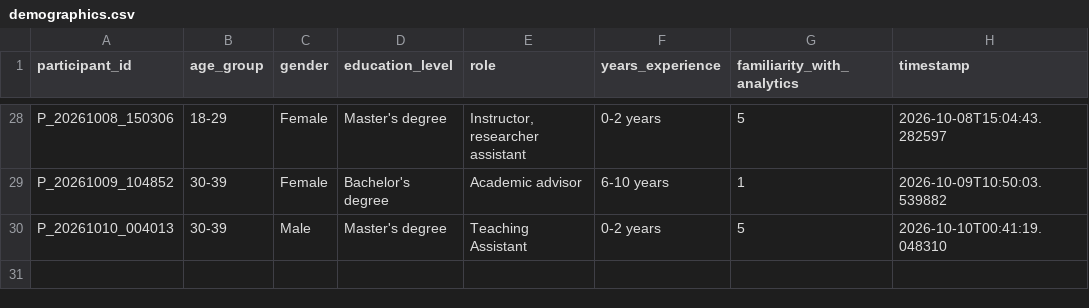
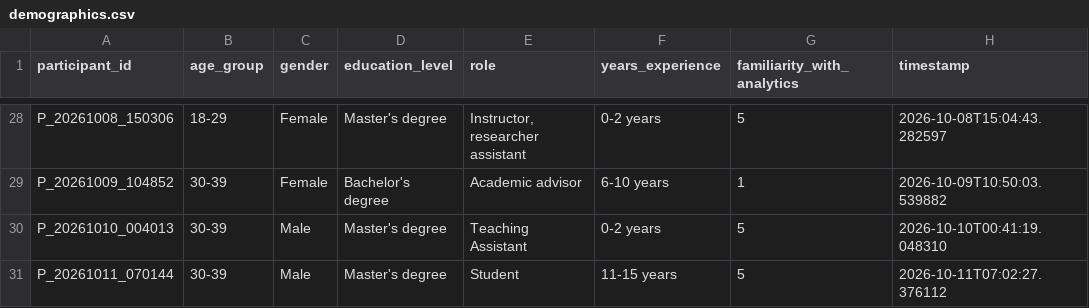
Before and after one commit to tylertgb/mphil_thesis_project, a CSV file: study_data/demographics.csv, drawn as a sheet; only a part is shown, gaps mark what is left out.

Commit message:
Update study_data/demographics.csv - 2026-10-11 07:02:27

```diff
--- a/study_data/demographics.csv
+++ b/study_data/demographics.csv
@@ -30 +30,2 @@ P_20261009_104852,30-39,Female,Bachelor's degree,Academic advisor,6-10 years,1,2
 P_20261010_004013,30-39,Male,Master's degree,Teaching Assistant,0-2 years,5,2026-10-10T00:41:19.048310
+P_20261011_070144,30-39,Male,Master's degree,Student,11-15 years,5,2026-10-11T07:02:27.376112
```
